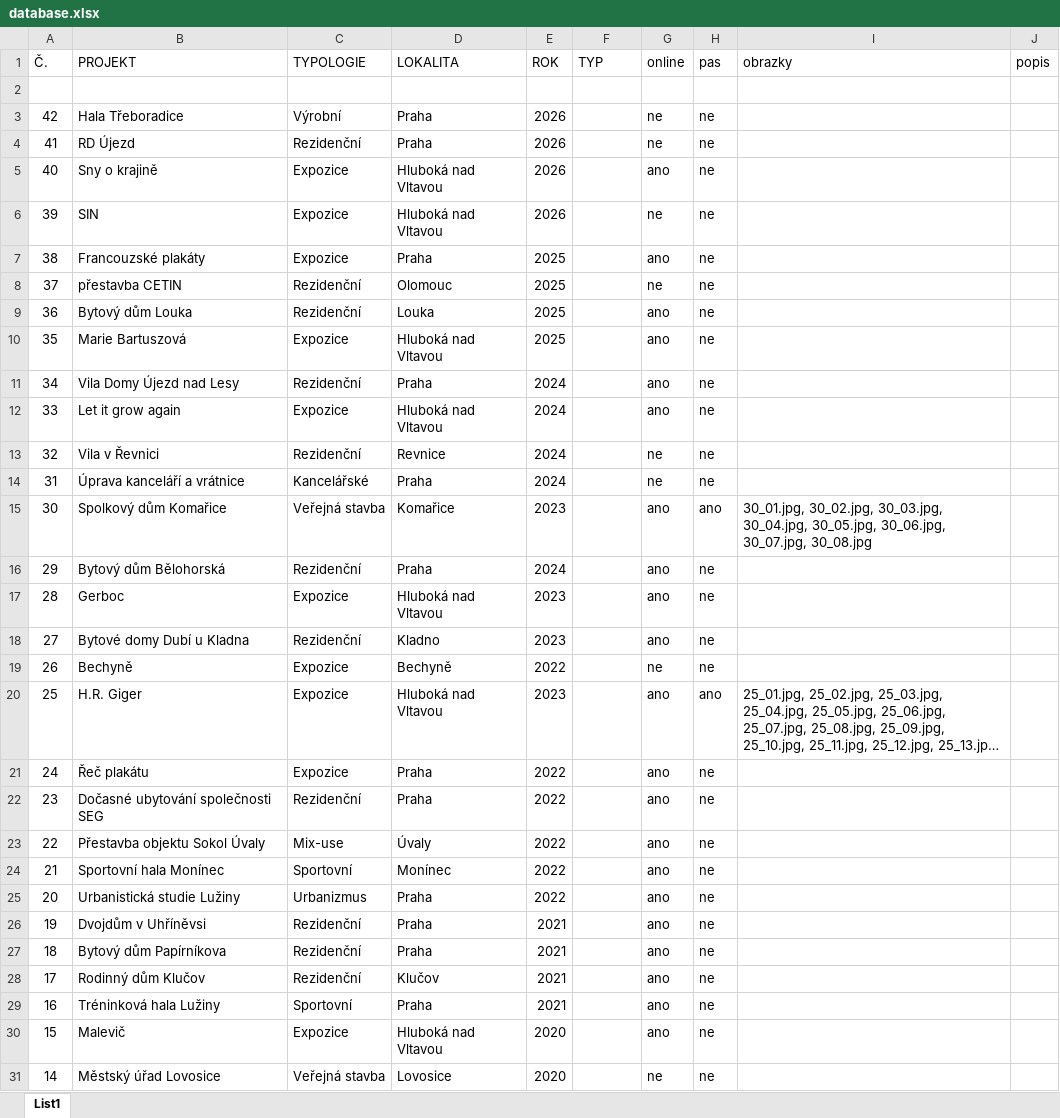
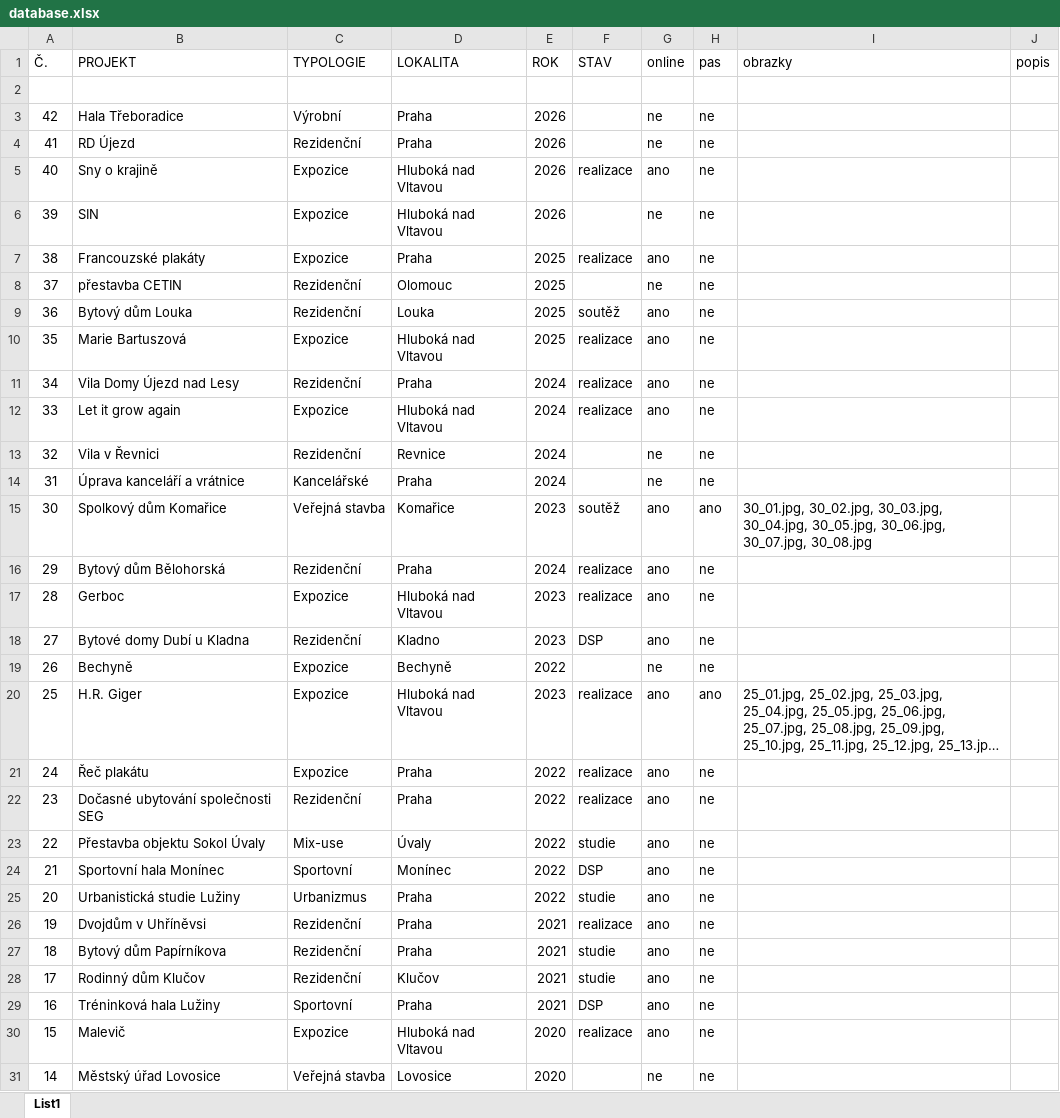
Before and after one commit to ATH60/ADAM-HOCHMUTH, an Excel workbook: database.xlsx, sheet List1, drawn as a sheet; only a part is shown; long unchanged cells end in …; values as stored, in another font and other column widths than the file's, no borders; the diff covers the shown part only; the diff names each change by its address in the sheet, - before the commit and + after, or states it on an @@ line.

Commit message:
Add files via upload

```diff
--- a/database.xlsx (sheet List1)
+++ b/database.xlsx (sheet List1)
-F1: TYP
+F1: STAV
-F5 (STAV): (empty)
+F5 (STAV): realizace
-F7 (STAV): (empty)
+F7 (STAV): realizace
-F9 (STAV): (empty)
+F9 (STAV): soutěž
-F10:F12 (STAV): (empty)
+F10:F12 (STAV): realizace
-F15 (STAV): (empty)
+F15 (STAV): soutěž
-F16:F17 (STAV): (empty)
+F16:F17 (STAV): realizace
-F18 (STAV): (empty)
+F18 (STAV): DSP
-F20:F22 (STAV): (empty)
+F20:F22 (STAV): realizace
-F23 (STAV): (empty)
+F23 (STAV): studie
-F24 (STAV): (empty)
+F24 (STAV): DSP
-F25 (STAV): (empty)
+F25 (STAV): studie
-F26 (STAV): (empty)
+F26 (STAV): realizace
-F27:F28 (STAV): (empty)
+F27:F28 (STAV): studie
-F29 (STAV): (empty)
+F29 (STAV): DSP
-F30 (STAV): (empty)
+F30 (STAV): realizace
```
Also changed, not shown: 15 edited cells elsewhere in this sheet.
